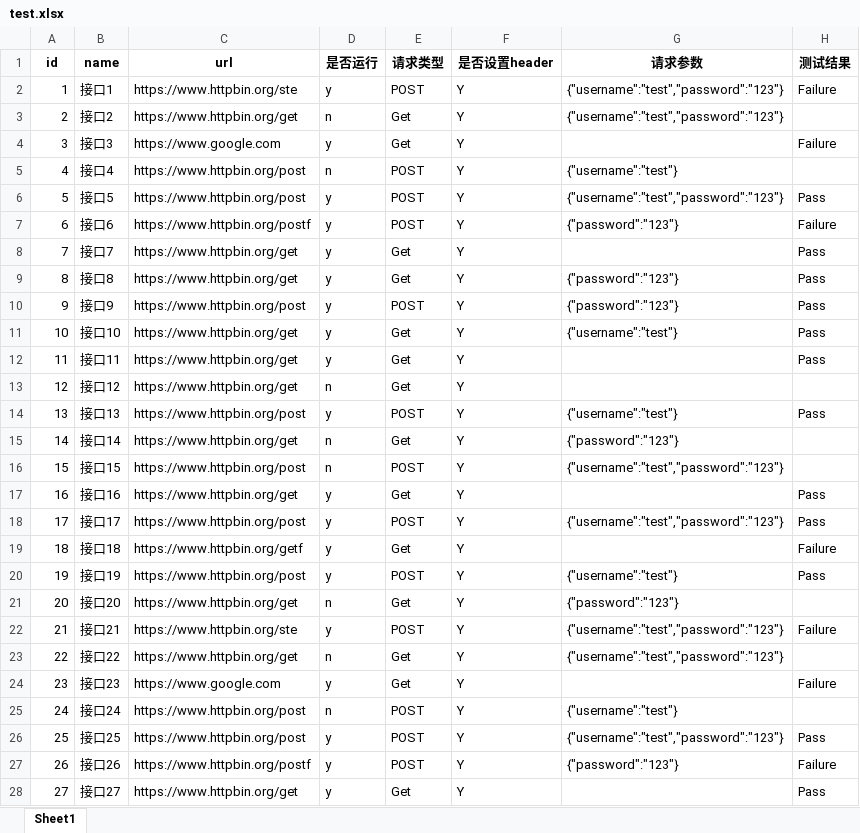
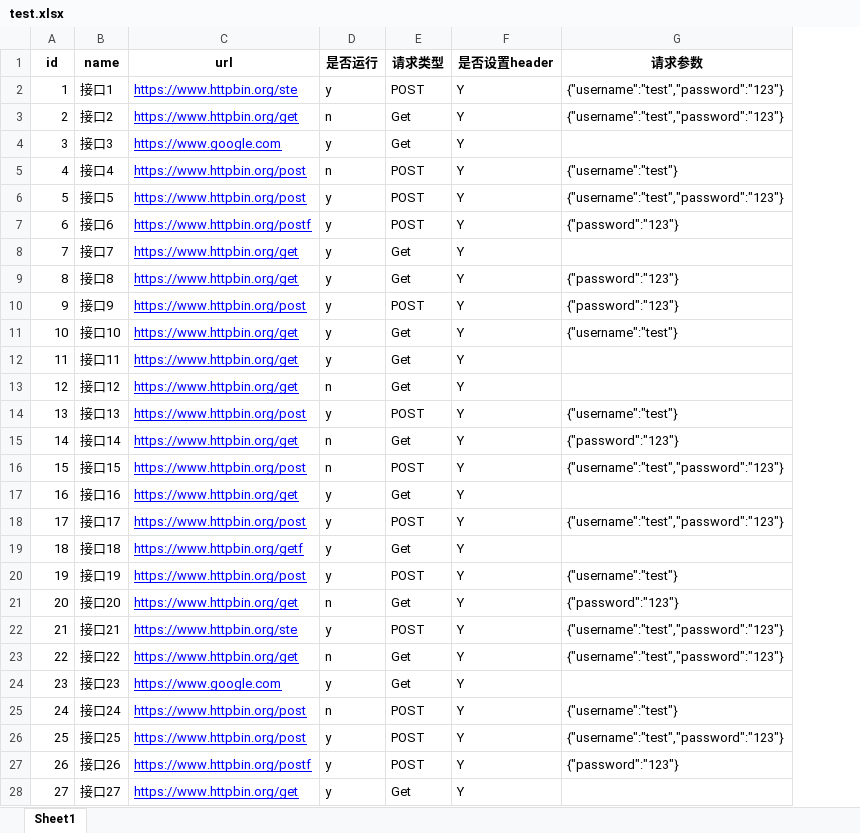
Before and after one commit to KLines/PythonDemo, an Excel workbook: python/auto/test.xlsx, sheet Sheet1, drawn as a sheet; only a part is shown; values as stored, in another font and other column widths than the file's, no borders; the diff covers the shown part only; the diff names each change by its address in the sheet, - before the commit and + after, or states it on an @@ line.

```diff
--- a/python/auto/test.xlsx (sheet Sheet1)
+++ b/python/auto/test.xlsx (sheet Sheet1)
-column H (测试结果), rows 2-28: Failure |  | Failure |  | Pass | Failure | Pass | Pass | Pass | Pass | Pass |  | Pass |  |  | Pass | Pass | Failure | Pass |  | Failure |  | Failure |  | Pass | Failure | Pass
@@ C2:C28 underline: off → on, text colour: black → #0000FF @@
```
Also changed, not shown: cell formats elsewhere in this sheet, 2 other files.
